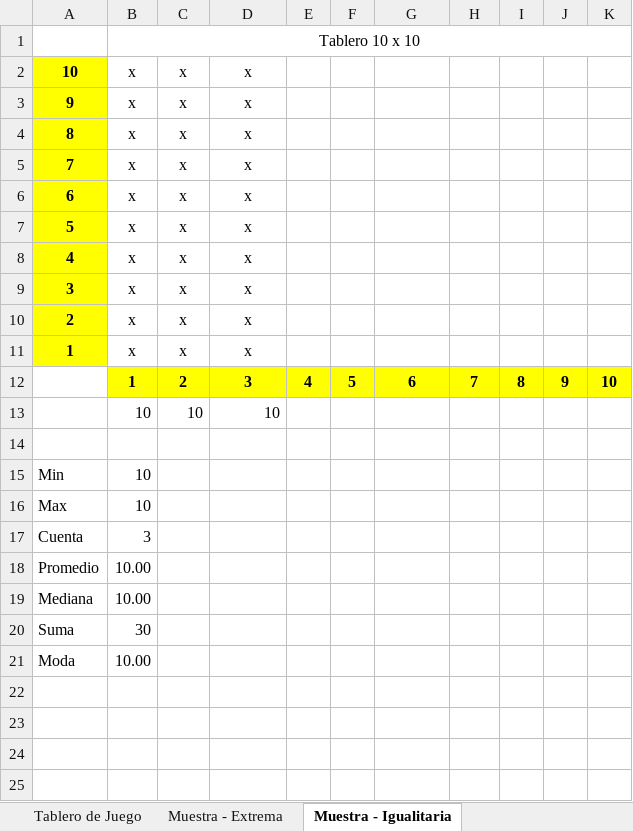
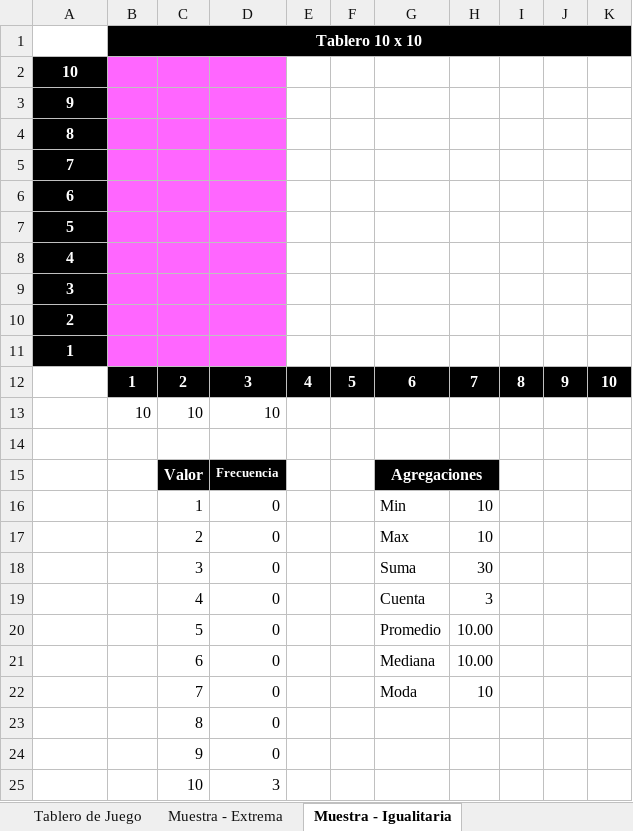
Before and after one commit to Laboratoria/curriculum, an Excel workbook: 18-data-visualization/Contenido Semana 1/Muestras Poblacionales - Agregaciones.xlsx, sheet Muestra - Igualitaria, drawn as a sheet; values as stored, in another font and other column widths than the file's, no borders; removed rows and columns are numbered as before the commit, all else as after; the diff names each change by its address in the sheet, - before the commit and + after, or states it on an @@ line.

```diff
--- a/18-data-visualization/Contenido Semana 1/Muestras Poblacionales - Agregaciones.xlsx (sheet Muestra - Igualitaria)
+++ b/18-data-visualization/Contenido Semana 1/Muestras Poblacionales - Agregaciones.xlsx (sheet Muestra - Igualitaria)
-B1 text colour: black
+B1 text colour: #FFFFFF
-B1:K1 fill: none
+B1:K1 fill: #000000
-B1 bold: off
+B1 bold: on
@@ A2:A11 fill: #FFFF00 → #000000, text colour: black → #FFFFFF @@
@@ B2:D11 fill: none → #FF66FF, text colour: black → #FF66FF @@
@@ B12:K12 fill: #FFFF00 → #000000, text colour: black → #FFFFFF @@
-row 15: Min | 10
-row 16: Max | 10
-row 17: Cuenta | 3
-row 18: Promedio | 10.00
-row 19: Mediana | 10.00
-row 20: Suma | 30
-row 21: Moda | 10.00
+row 15:  |  | Valor | Frecuencia |  |  | Agregaciones
+row 16:  |  | 1 | 0 |  |  | Min | 10
+row 17:  |  | 2 | 0 |  |  | Max | 10
+row 18:  |  | 3 | 0 |  |  | Suma | 30
+row 19:  |  | 4 | 0 |  |  | Cuenta | 3
+row 20:  |  | 5 | 0 |  |  | Promedio | 10.00
+row 21:  |  | 6 | 0 |  |  | Mediana | 10.00
+row 22:  |  | 7 | 0 |  |  | Moda | 10
+row 23:  |  | 8 | 0
+row 24:  |  | 9 | 0
+row 25:  |  | 10 | 3
```
Also changed, not shown: sheet Tablero de Juego, sheet Muestra - Distribuida 1, sheet Muestra - Extrema, sheet Muestra - Distribuida 2, other sheet tabs, 1 other file.
